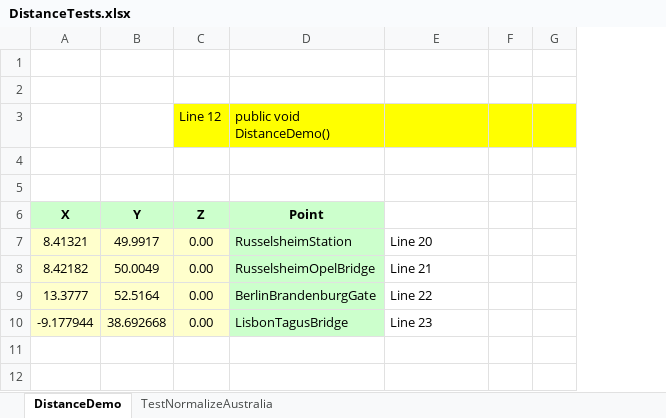
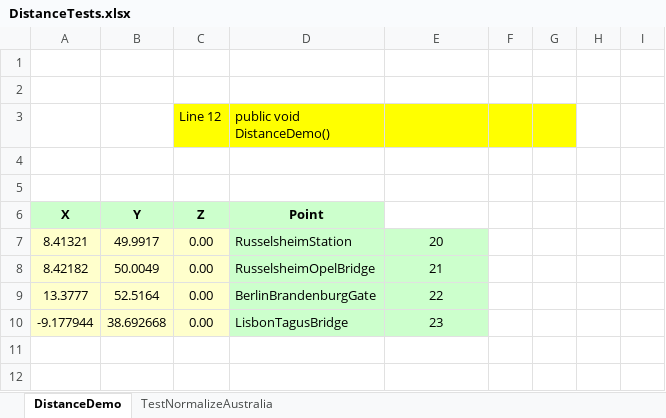
Before and after one commit to MrBeee/ProjExcel, an Excel workbook: ExcelTests/DistanceTests.xlsx, sheet DistanceDemo, drawn as a sheet; only a part is shown; values as stored, in another font and other column widths than the file's, no borders; conditional formats not drawn; removed rows and columns are numbered as before the commit, all else as after; the diff covers the shown part only; the diff names each change by its address in the sheet, - before the commit and + after, or states it on an @@ line.

```diff
--- a/ExcelTests/DistanceTests.xlsx (sheet DistanceDemo)
+++ b/ExcelTests/DistanceTests.xlsx (sheet DistanceDemo)
+column F, empty
+column G, empty
-column G, empty
+column I, empty
-H3 fill: #FFFF00
+H3 fill: none
-E7: Line 20
+E7: 20
@@ E7:E10 fill: none → #CCFFCC, alignment: left → center @@
-E8: Line 21
+E8: 21
-E9: Line 22
+E9: 22
-E10: Line 23
+E10: 23
```
Also changed, not shown: 5 added rows, 2 removed rows, 16 edited cells and cell formats elsewhere in this sheet, sheet TestNormalizeAustralia, formulas that keep their value, ExcelTests/AxisHeightsTests.xlsx, 2 other files.
